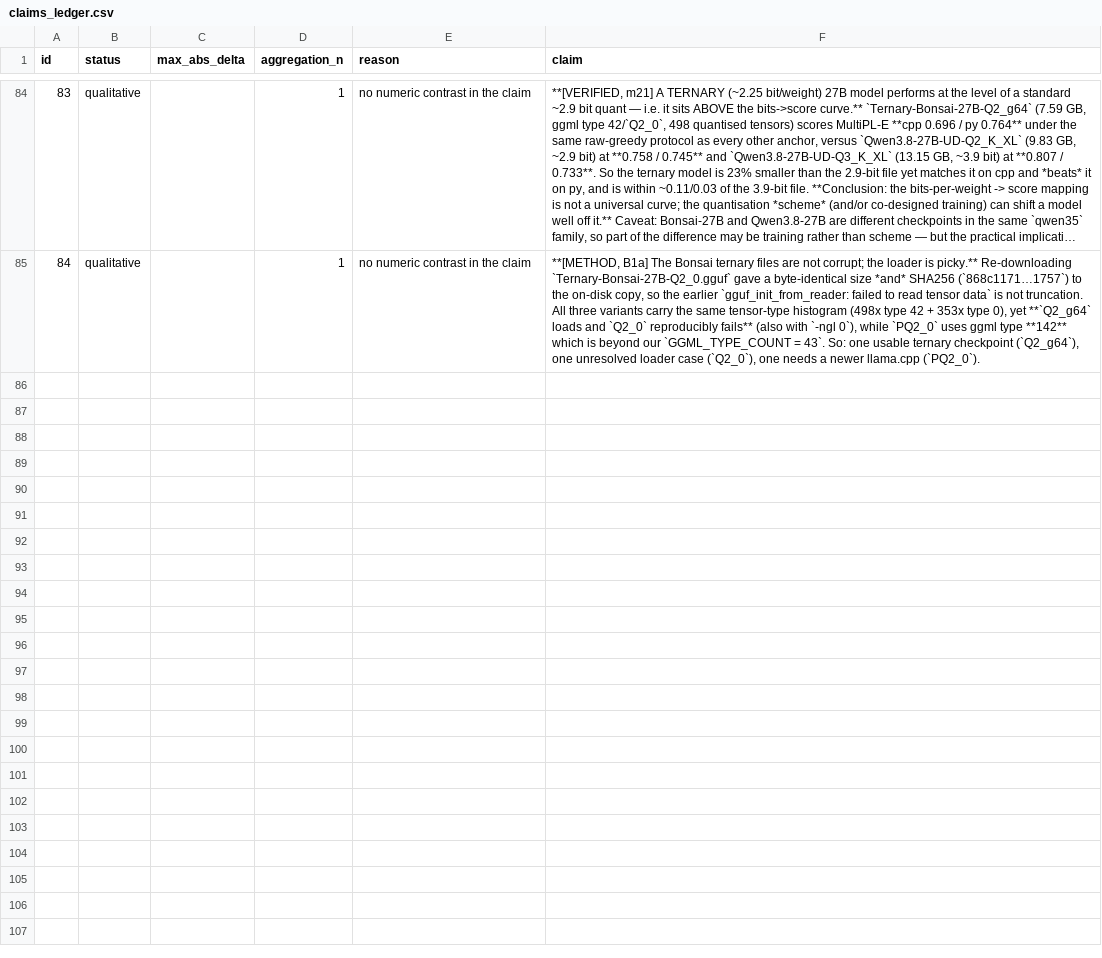
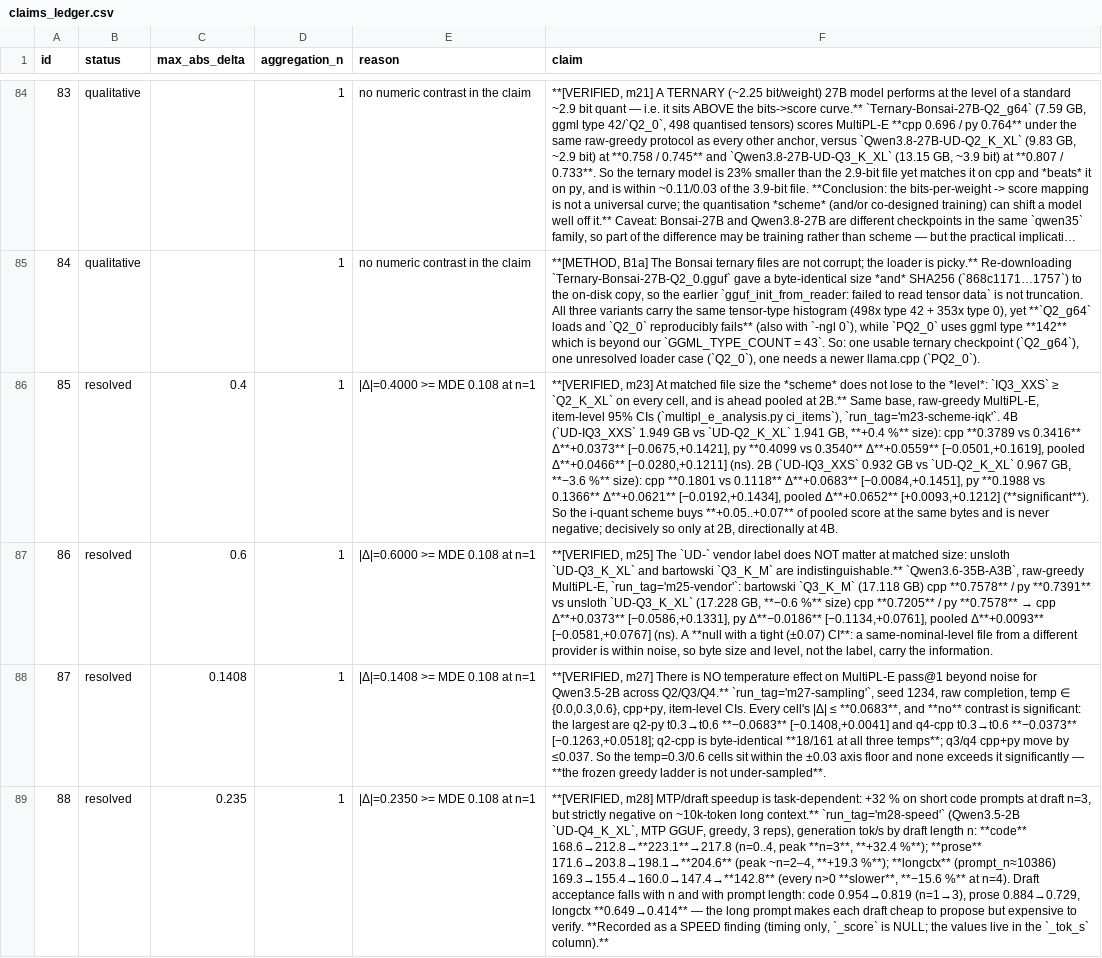
Before and after one commit to ZisIsNotZis/tiny-llm-eval-factors, a CSV file: claims_ledger.csv, drawn as a sheet; only a part is shown, gaps mark what is left out; long unchanged cells end in …; the diff names each change by its address in the sheet, - before the commit and + after, or states it on an @@ line.

Commit message:
Integrate Oct-2 panels: matched-size scheme/vendor, sampling, MTP speed; quarantine m26
- m23-scheme-iqk: IQ3_XXS vs Q2_K_XL at matched bytes => scheme never loses,
  2B pooled +0.0652 [+0.0093,+0.1212] (sig), 4B +0.0466 ns; item-level CIs in
  multipl_e_analysis matched_size section.
- m25-vendor: bartowski Q3_K_M vs unsloth UD-Q3_K_XL => null, +0.0093
  [-0.0581,+0.0767]; the UD label does not matter at matched bytes.
- m27-sampling: 2B Q2/Q3/Q4 x temp{0,0.3,0.6} => no contrast significant
  (|d|<=0.068); greedy ladder not under-sampled. Ladder queries now scoped to
  protocol='multipl-e-raw-greedy-768' so sampling rows never mix in.
- m28-speed: MTP task-dependence; code peak n=3 (+32%), longctx slower at every
  n (-15.6% at n=4), acceptance 0.65->0.41. Stored in new _tok_s column
  (bench_family='speed', _score NULL) because _score has a [0,1] CHECK.
- m26 quarantined to .wrapup/m26_quarantine.jsonl (gemma harness failure: py
 @column 0 rejected by MultiPL-E, cpp 134/161 identical q2 vs q3); not ingested.
- DB 2114 -> 2149 rows, integrity ok, fk 0; backup .bak23.

Findings in conclusions.md, OPERATIONS.md, FINAL_REPORT.md Finding 9.

```diff
--- a/claims_ledger.csv
+++ b/claims_ledger.csv
+row 86: 85 | resolved | 0.4 | 1 | |Δ|=0.4000 >= MDE 0.108 at n=1 | **[VERIFIED, m23] At matched file size the *scheme* does not lose to the *level*: `IQ3_XXS` ≥ `Q2_K_XL` on every cell, and is ahead pooled at 2B.** Same base, raw-greedy MultiPL-E, item-level 95% CIs (`multipl_e_analysis.py ci_items`), `run_tag='m23-scheme-iqk'`. 4B (`UD-IQ3_XXS` 1.949 GB vs `UD-Q2_K_XL` 1.941 GB, **+0.4 %** size): cpp **0.3789 vs 0.3416** Δ**+0.0373** [−0.0675,+0.1421], py **0.4099 vs 0.3540** Δ**+0.0559** [−0.0501,+0.1619], pooled Δ**+0.0466** [−0.0280,+0.1211] (ns). 2B (`UD-IQ3_XXS` 0.932 GB vs `UD-Q2_K_XL` 0.967 GB, **−3.6 %** size): cpp **0.1801 vs 0.1118** Δ**+0.0683** [−0.0084,+0.1451], py **0.1988 vs 0.1366** Δ**+0.0621** [−0.0192,+0.1434], pooled Δ**+0.0652** [+0.0093,+0.1212] (**significant**). So the i-quant scheme buys **+0.05..+0.07** of pooled score at the same bytes and is never negative; decisively so only at 2B, directionally at 4B.
+row 87: 86 | resolved | 0.6 | 1 | |Δ|=0.6000 >= MDE 0.108 at n=1 | **[VERIFIED, m25] The `UD-` vendor label does NOT matter at matched size: unsloth `UD-Q3_K_XL` and bartowski `Q3_K_M` are indistinguishable.** `Qwen3.6-35B-A3B`, raw-greedy MultiPL-E, `run_tag='m25-vendor'`: bartowski `Q3_K_M` (17.118 GB) cpp **0.7578** / py **0.7391** vs unsloth `UD-Q3_K_XL` (17.228 GB, **−0.6 %** size) cpp **0.7205** / py **0.7578** → cpp Δ**+0.0373** [−0.0586,+0.1331], py Δ**−0.0186** [−0.1134,+0.0761], pooled Δ**+0.0093** [−0.0581,+0.0767] (ns). A **null with a tight (±0.07) CI**: a same-nominal-level file from a different provider is within noise, so byte size and level, not the label, carry the information.
+row 88: 87 | resolved | 0.1408 | 1 | |Δ|=0.1408 >= MDE 0.108 at n=1 | **[VERIFIED, m27] There is NO temperature effect on MultiPL-E pass@1 beyond noise for Qwen3.5-2B across Q2/Q3/Q4.** `run_tag='m27-sampling'`, seed 1234, raw completion, temp ∈ {0.0,0.3,0.6}, cpp+py, item-level CIs. Every cell's |Δ| ≤ **0.0683**, and **no** contrast is significant: the largest are q2-py t0.3→t0.6 **−0.0683** [−0.1408,+0.0041] and q4-cpp t0.3→t0.6 **−0.0373** [−0.1263,+0.0518]; q2-cpp is byte-identical **18/161 at all three temps**; q3/q4 cpp+py move by ≤0.037. So the temp=0.3/0.6 cells sit within the ±0.03 axis floor and none exceeds it significantly — **the frozen greedy ladder is not under-sampled**.
+row 89: 88 | resolved | 0.235 | 1 | |Δ|=0.2350 >= MDE 0.108 at n=1 | **[VERIFIED, m28] MTP/draft speedup is task-dependent: +32 % on short code prompts at draft n=3, but strictly negative on ~10k-token long context.** `run_tag='m28-speed'` (Qwen3.5-2B `UD-Q4_K_XL`, MTP GGUF, greedy, 3 reps), generation tok/s by draft length n: **code** 168.6→212.8→**223.1**→217.8 (n=0..4, peak **n=3**, **+32.4 %**); **prose** 171.6→203.8→198.1→**204.6** (peak ~n=2–4, **+19.3 %**); **longctx** (prompt_n≈10386) 169.3→155.4→160.0→147.4→**142.8** (every n>0 **slower**, **−15.6 %** at n=4). Draft acceptance falls with n and with prompt length: code 0.954→0.819 (n=1→3), prose 0.884→0.729, longctx **0.649→0.414** — the long prompt makes each draft cheap to propose but expensive to verify. **Recorded as a SPEED finding (timing only, `_score` is NULL; the values live in the `_tok_s` column).**
```
Also changed, not shown: 23 other files.
